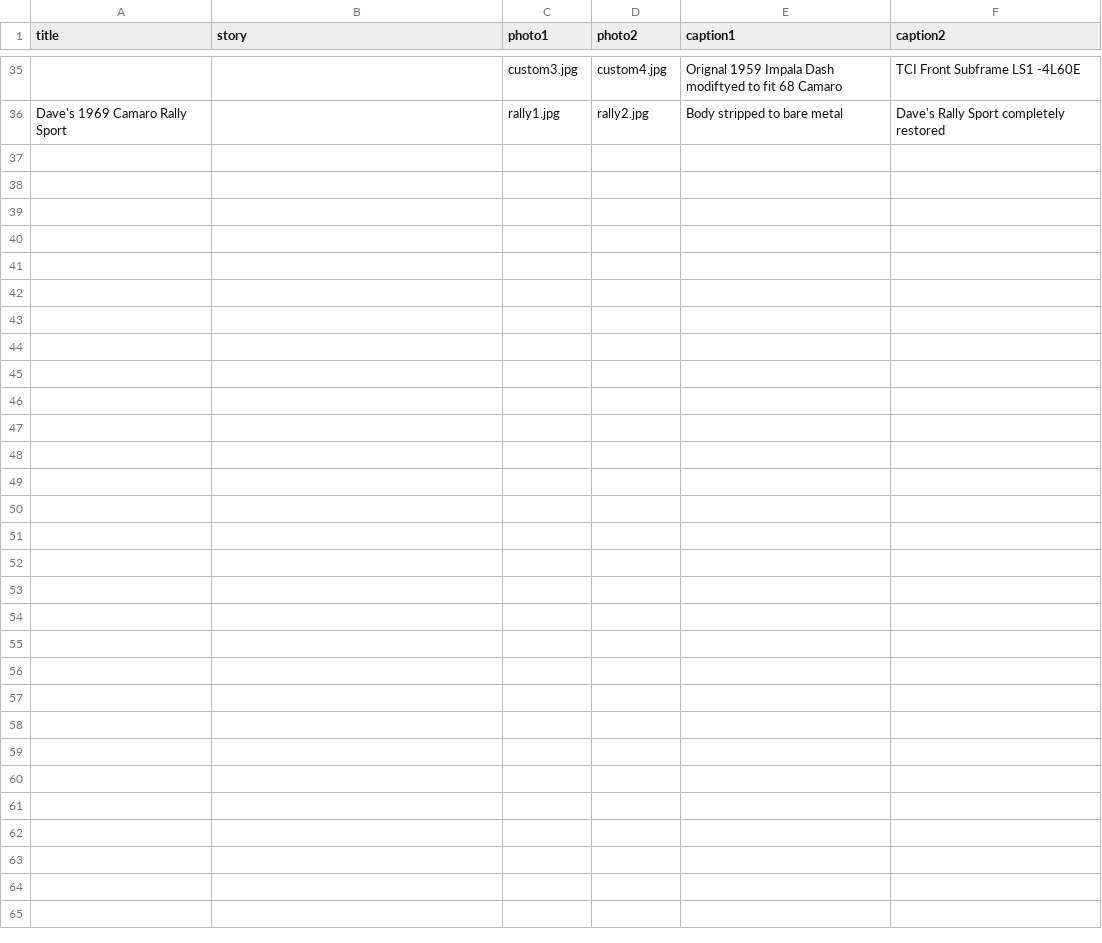
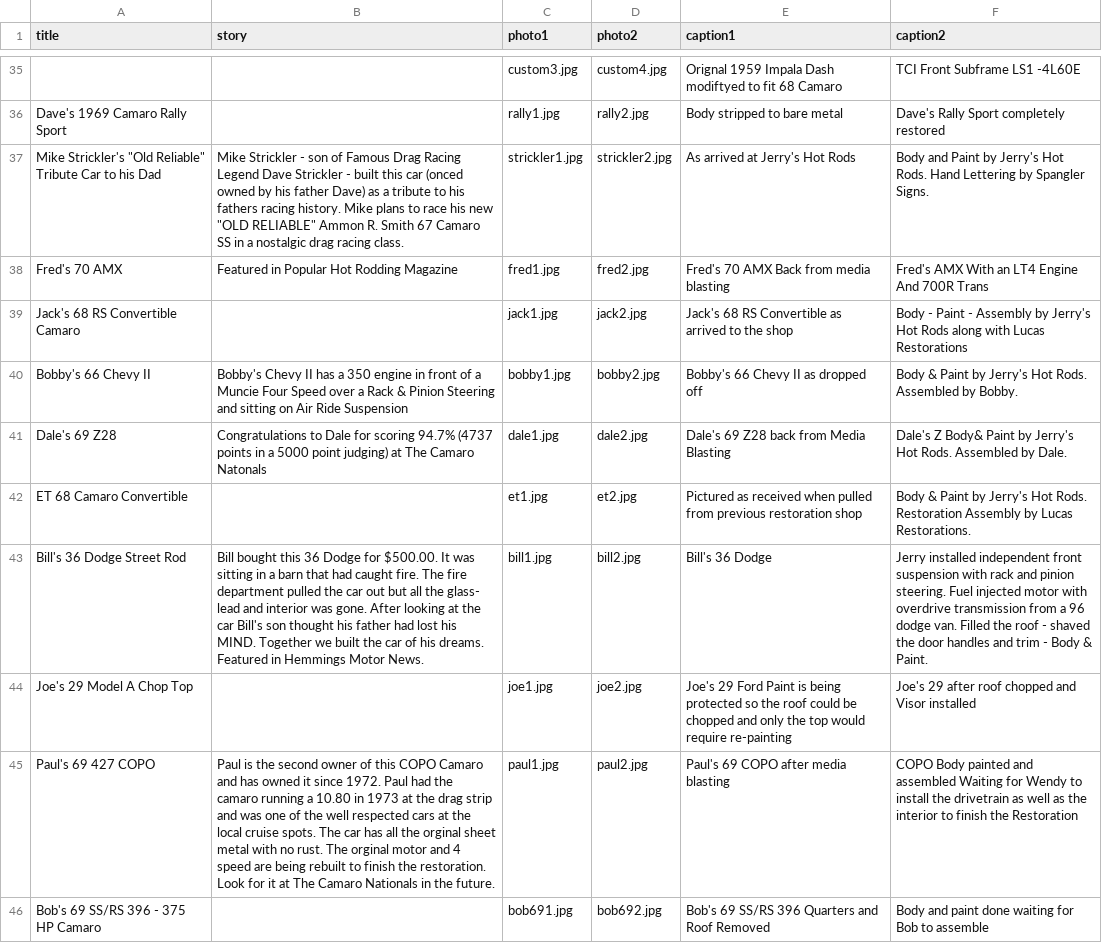
Before and after one commit to adambreznicky/jerryshotrods, a CSV file: src/static/projects/projects.csv, drawn as a sheet; only a part is shown, gaps mark what is left out; the diff covers the shown part only; the diff names each change by its address in the sheet, - before the commit and + after, or states it on an @@ line.

Commit message:
rest of the projects

```diff
--- a/src/static/projects/projects.csv
+++ b/src/static/projects/projects.csv
+row 37: Mike Strickler's "Old Reliable" Tribute Car to his Dad | Mike Strickler - son of Famous Drag Racing Legend Dave Strickler - built this car (onced owned by his father Dave) as a tribute to his fathers racing history. Mike plans to race his new "OLD RELIABLE" Ammon R. Smith 67 Camaro SS in a nostalgic drag racing class. | strickler1.jpg | strickler2.jpg | As arrived at Jerry's Hot Rods | Body and Paint by Jerry's Hot Rods. Hand Lettering by Spangler Signs.
+row 38: Fred's 70 AMX | Featured in Popular Hot Rodding Magazine | fred1.jpg | fred2.jpg | Fred's 70 AMX Back from media blasting | Fred's AMX With an LT4 Engine And 700R Trans
+row 39: Jack's 68 RS Convertible Camaro |  | jack1.jpg | jack2.jpg | Jack's 68 RS Convertible as arrived to the shop | Body - Paint - Assembly by Jerry's Hot Rods along with Lucas Restorations
+row 40: Bobby's 66 Chevy II | Bobby's Chevy II has a 350 engine in front of a Muncie Four Speed over a Rack & Pinion Steering and sitting on Air Ride Suspension | bobby1.jpg | bobby2.jpg | Bobby's 66 Chevy II as dropped off | Body & Paint by Jerry's Hot Rods. Assembled by Bobby.
+row 41: Dale's 69 Z28 | Congratulations to Dale for scoring 94.7% (4737 points in a 5000 point judging) at The Camaro Natonals | dale1.jpg | dale2.jpg | Dale's 69 Z28 back from Media Blasting | Dale's Z Body& Paint by Jerry's Hot Rods. Assembled by Dale.
+row 42: ET 68 Camaro Convertible |  | et1.jpg | et2.jpg | Pictured as received when pulled from previous restoration shop | Body & Paint by Jerry's Hot Rods. Restoration Assembly by Lucas Restorations.
+row 43: Bill's 36 Dodge Street Rod | Bill bought this 36 Dodge for $500.00. It was sitting in a barn that had caught fire. The fire department pulled the car out but all the glass- lead and interior was gone. After looking at the car Bill's son thought his father had lost his MIND. Together we built the car of his dreams. Featured in Hemmings Motor News. | bill1.jpg | bill2.jpg | Bill's 36 Dodge | Jerry installed independent front suspension with rack and pinion steering. Fuel injected motor with overdrive transmission from a 96 dodge van. Filled the roof - shaved the door handles and trim - Body & Paint.
+row 44: Joe's 29 Model A Chop Top |  | joe1.jpg | joe2.jpg | Joe's 29 Ford Paint is being protected so the roof could be chopped and only the top would require re-painting | Joe's 29 after roof chopped and Visor installed
+row 45: Paul's 69 427 COPO | Paul is the second owner of this COPO Camaro and has owned it since 1972. Paul had the camaro running a 10.80 in 1973 at the drag strip and was one of the well respected cars at the local cruise spots. The car has all the orginal sheet metal with no rust. The orginal motor and 4 speed are being rebuilt to finish the restoration. Look for it at The Camaro Nationals in the future. | paul1.jpg | paul2.jpg | Paul's 69 COPO after media blasting | COPO Body painted and assembled Waiting for Wendy to install the drivetrain as well as the interior to finish the Restoration
+row 46: Bob's 69 SS/RS 396 - 375 HP Camaro |  | bob691.jpg | bob692.jpg | Bob's 69 SS/RS 396 Quarters and Roof Removed | Body and paint done waiting for Bob to assemble
```
Also changed, not shown: 10 added rows elsewhere in this file, 42 other files.
